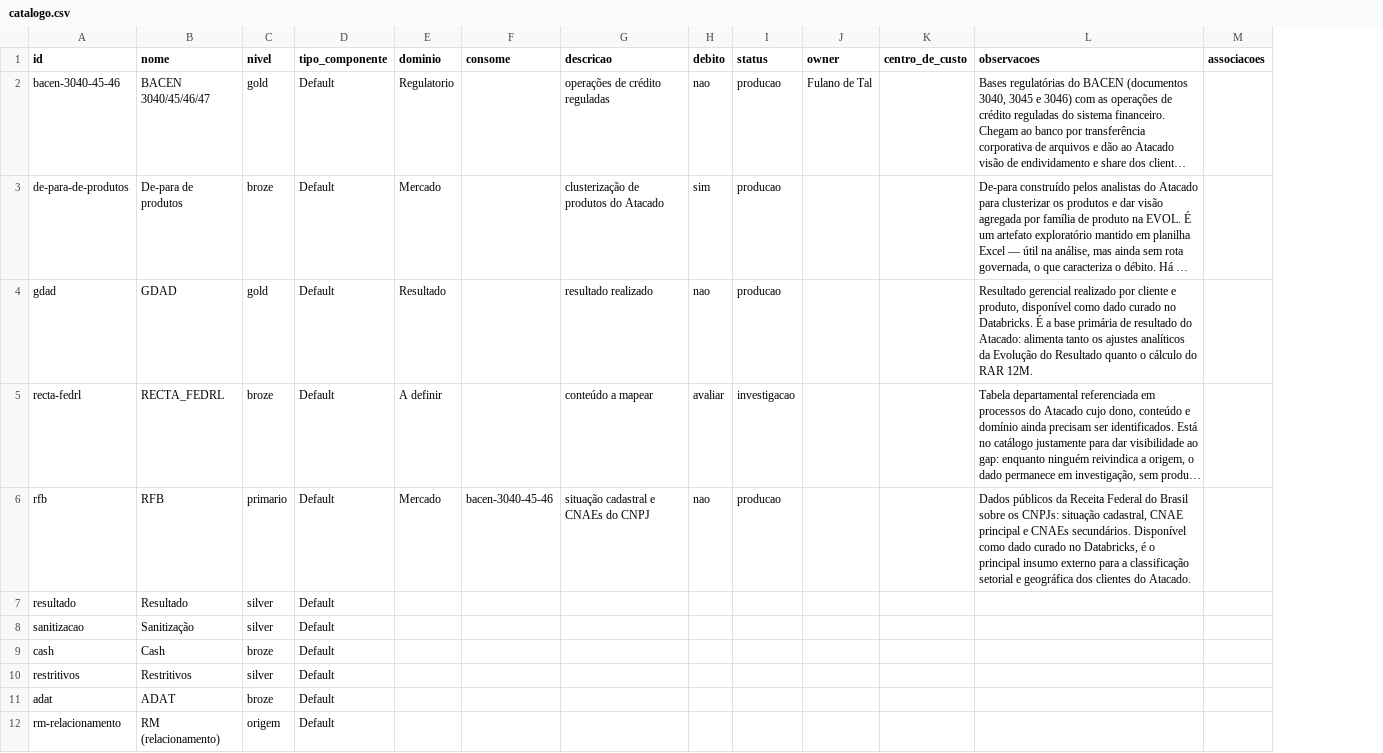
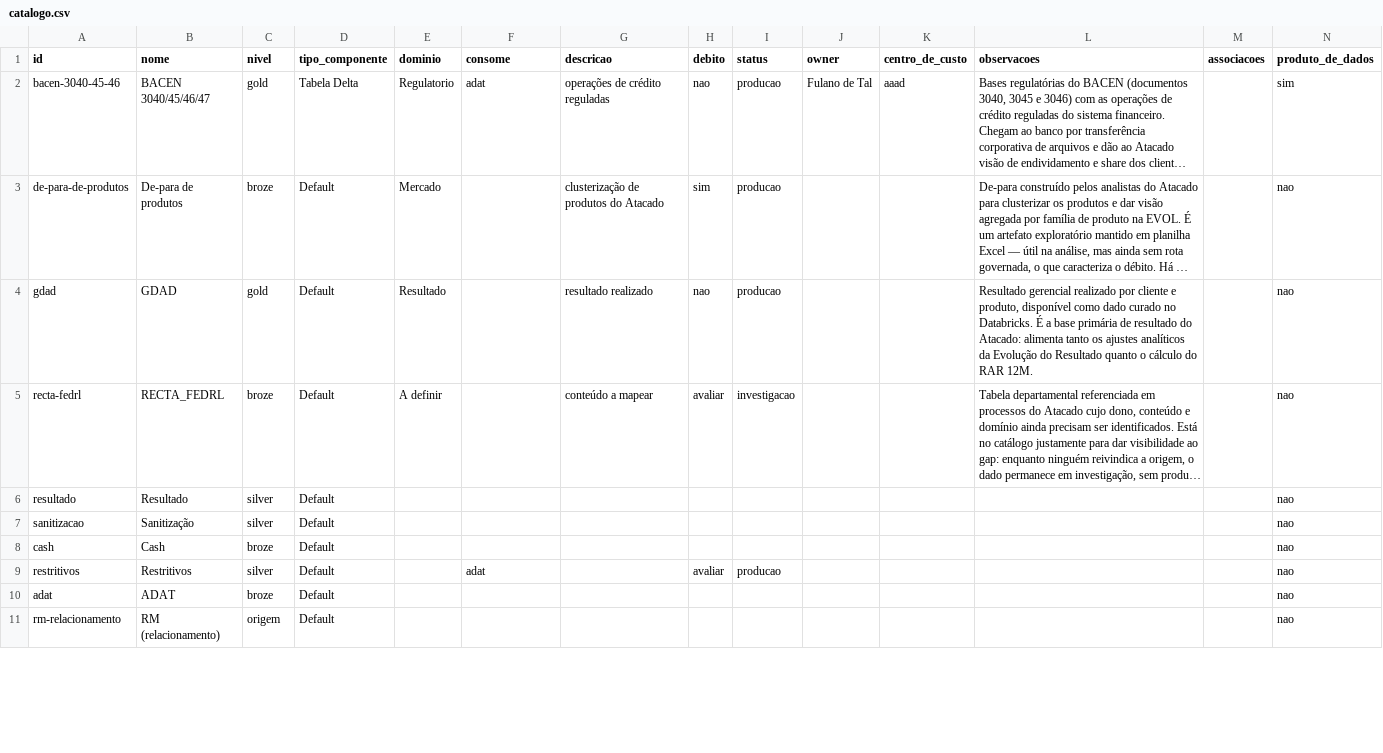
Before and after one commit to experienceitlit-netizen/mocks, a CSV file: mapa-dados-atacado/catalogo.csv, drawn as a sheet; only a part is shown; long unchanged cells end in …; removed rows and columns are numbered as before the commit, all else as after; the diff names each change by its address in the sheet, - before the commit and + after, or states it on an @@ line.

```diff
--- a/mapa-dados-atacado/catalogo.csv
+++ b/mapa-dados-atacado/catalogo.csv
+column N (produto_de_dados), rows 2-11: sim | nao | nao | nao | nao | nao | nao | nao | nao | nao
-D2 (tipo_componente): Default
+D2 (tipo_componente): Tabela Delta
-F2 (consome): (empty)
+F2 (consome): adat
-K2 (centro_de_custo): (empty)
+K2 (centro_de_custo): aaad
-row 6: rfb | RFB | primario | Default | Mercado | bacen-3040-45-46 | situação cadastral e CNAEs do CNPJ | nao | producao |  |  | Dados públicos da Receita Federal do Brasil sobre os CNPJs: situação cadastral, CNAE principal e CNAEs secundários. Disponível como dado curado no Databricks, é o principal insumo externo para a classificação setorial e geográfica dos clientes do Atacado.
-F9 (consome): (empty)
+F9 (consome): adat
-H9 (debito): (empty)
+H9 (debito): avaliar
-I9 (status): (empty)
+I9 (status): producao
```
Also changed, not shown: 18 other files.
